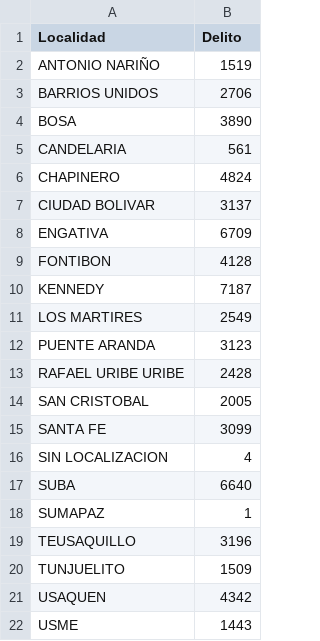
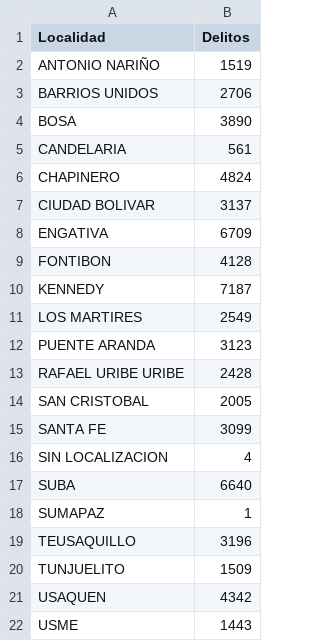
Before and after one commit to DMGochoa/team-126-dash-app, a CSV file: data-cleaned/Delitos_x_localidad.csv, drawn as a sheet.

Commit message:
typo fix
typo fix

```diff
--- a/data-cleaned/Delitos_x_localidad.csv
+++ b/data-cleaned/Delitos_x_localidad.csv
@@ -1,2 +1,2 @@
-Localidad,Delito
+Localidad,Delitos
 ANTONIO NARIÑO,1519
```
Also changed, not shown: 1 other file.
